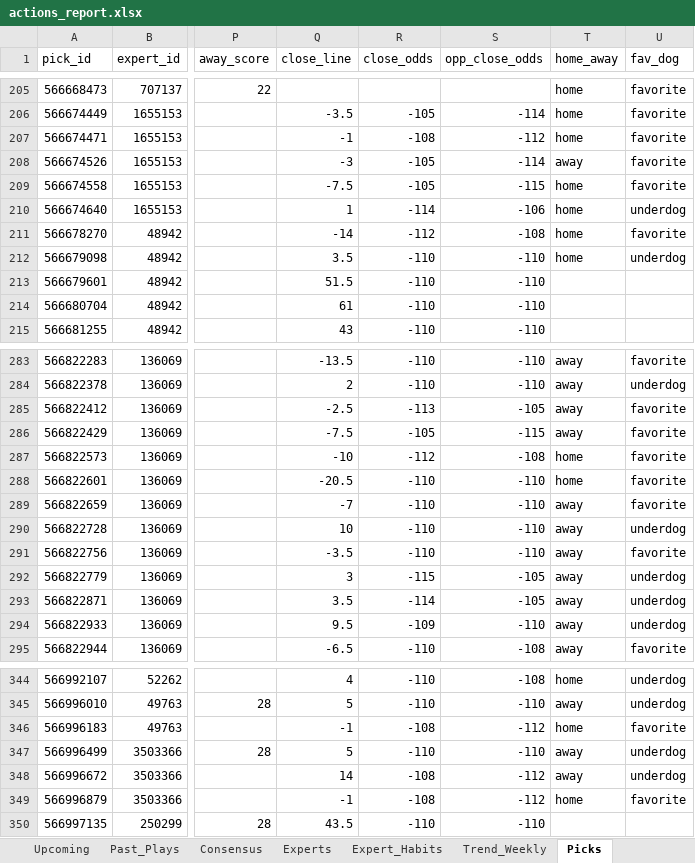
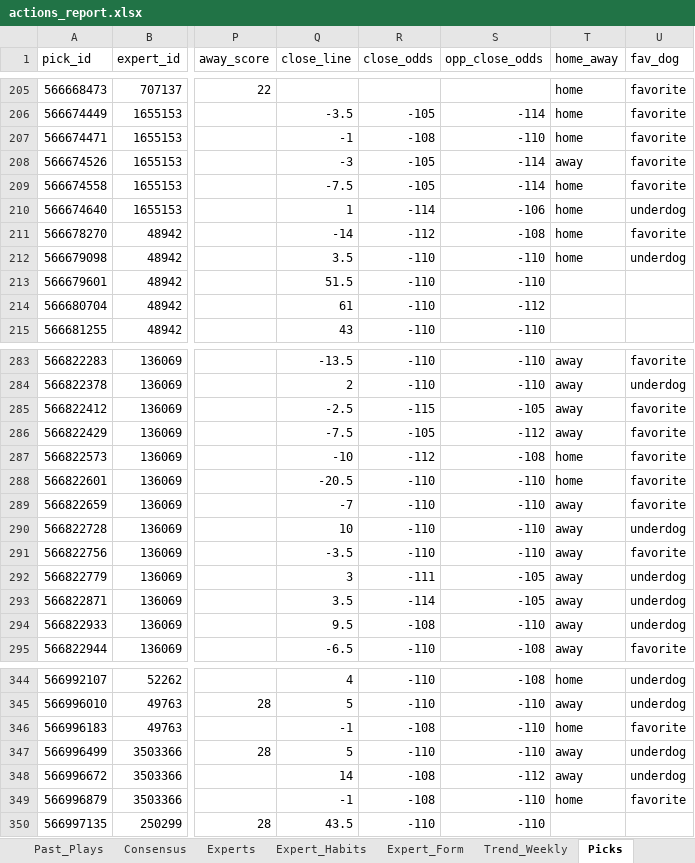
Before and after one commit to hnguyen76/actions-tracker, an Excel workbook: reports/actions_report.xlsx, sheet Picks, drawn as a sheet; only a part is shown, gaps mark what is left out; values as stored, in another font and other column widths than the file's, no borders; the diff covers the shown part only; the diff names each change by its address in the sheet, - before the commit and + after, or states it on an @@ line.

```diff
--- a/reports/actions_report.xlsx (sheet Picks)
+++ b/reports/actions_report.xlsx (sheet Picks)
+sheet tab: Expert_Form
-S207 (opp_close_odds): -112
+S207 (opp_close_odds): -110
-S209 (opp_close_odds): -115
+S209 (opp_close_odds): -114
-S214 (opp_close_odds): -110
+S214 (opp_close_odds): -112
-R285 (close_odds): -113
+R285 (close_odds): -115
-S286 (opp_close_odds): -115
+S286 (opp_close_odds): -112
-R292 (close_odds): -115
+R292 (close_odds): -111
-R294 (close_odds): -109
+R294 (close_odds): -108
-S346 (opp_close_odds): -112
+S346 (opp_close_odds): -110
-S349 (opp_close_odds): -112
+S349 (opp_close_odds): -110
```
Also changed, not shown: 4 edited cells elsewhere in this sheet, sheet Upcoming, site/actions_report.xlsx, 13 other files.
